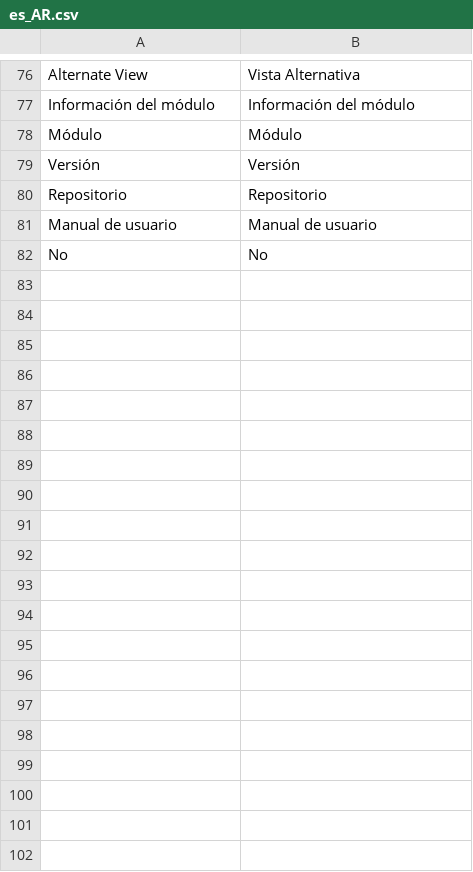
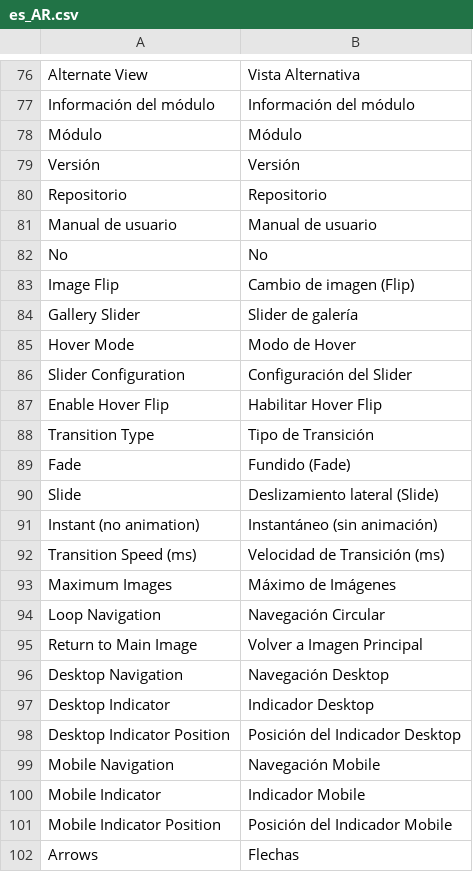
Before and after one commit to ROLLPIX/M2-ImageFlipHover, a CSV file: i18n/es_AR.csv, drawn as a sheet; only a part is shown, gaps mark what is left out; the diff covers the shown part only; the diff names each change by its address in the sheet, - before the commit and + after, or states it on an @@ line.

```diff
--- a/i18n/es_AR.csv
+++ b/i18n/es_AR.csv
+row 83: Image Flip | Cambio de imagen (Flip)
+row 84: Gallery Slider | Slider de galería
+row 85: Hover Mode | Modo de Hover
+row 86: Slider Configuration | Configuración del Slider
+row 87: Enable Hover Flip | Habilitar Hover Flip
+row 88: Transition Type | Tipo de Transición
+row 89: Fade | Fundido (Fade)
+row 90: Slide | Deslizamiento lateral (Slide)
+row 91: Instant (no animation) | Instantáneo (sin animación)
+row 92: Transition Speed (ms) | Velocidad de Transición (ms)
+row 93: Maximum Images | Máximo de Imágenes
+row 94: Loop Navigation | Navegación Circular
+row 95: Return to Main Image | Volver a Imagen Principal
+row 96: Desktop Navigation | Navegación Desktop
+row 97: Desktop Indicator | Indicador Desktop
+row 98: Desktop Indicator Position | Posición del Indicador Desktop
+row 99: Mobile Navigation | Navegación Mobile
+row 100: Mobile Indicator | Indicador Mobile
+row 101: Mobile Indicator Position | Posición del Indicador Mobile
+row 102: Arrows | Flechas
```
Also changed, not shown: 14 added rows elsewhere in this file, i18n/en_US.csv, i18n/es_ES.csv, 23 other files.
